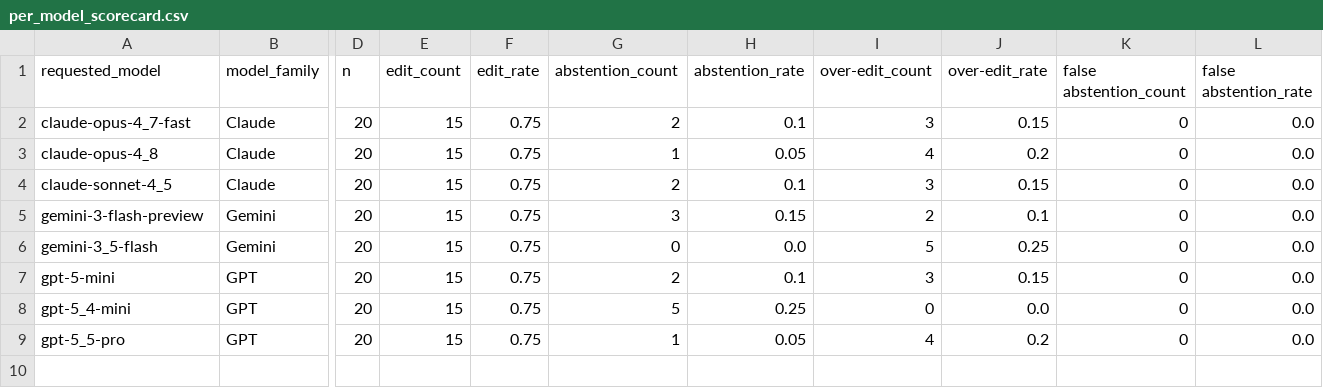
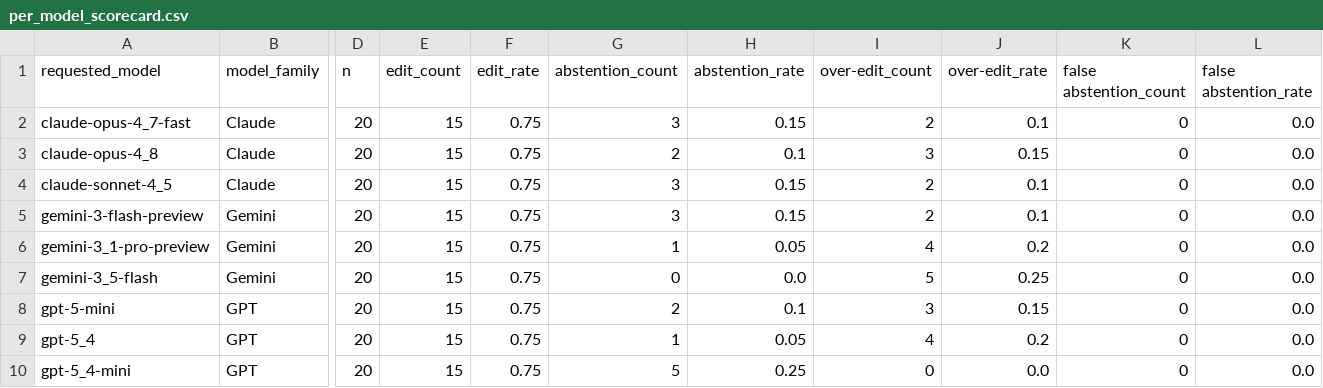
Before and after one commit to sarah-wilsxn/efficiency-hallucinations, a CSV file: results/pilot_study/analysis/per_model_scorecard.csv, drawn as a sheet; only a part is shown, gaps mark what is left out; removed rows and columns are numbered as before the commit, all else as after; rows hold the shown columns only; the diff names each change by its address in the sheet, - before the commit and + after, or states it on an @@ line.

Commit message:
Isolate classification and add two models, rerun analysis

```diff
--- a/results/pilot_study/analysis/per_model_scorecard.csv
+++ b/results/pilot_study/analysis/per_model_scorecard.csv
-G2 (abstention_count): 2
+G2 (abstention_count): 3
-H2 (abstention_rate): 0.1
+H2 (abstention_rate): 0.15
-I2 (over-edit_count): 3
+I2 (over-edit_count): 2
-J2 (over-edit_rate): 0.15
+J2 (over-edit_rate): 0.1
-G3 (abstention_count): 1
+G3 (abstention_count): 2
-H3 (abstention_rate): 0.05
+H3 (abstention_rate): 0.1
-I3 (over-edit_count): 4
+I3 (over-edit_count): 3
-J3 (over-edit_rate): 0.2
+J3 (over-edit_rate): 0.15
-G4 (abstention_count): 2
+G4 (abstention_count): 3
-H4 (abstention_rate): 0.1
+H4 (abstention_rate): 0.15
-I4 (over-edit_count): 3
+I4 (over-edit_count): 2
-J4 (over-edit_rate): 0.15
+J4 (over-edit_rate): 0.1
+row 6: gemini-3_1-pro-preview | Gemini | 20 | 15 | 0.75 | 1 | 0.05 | 4 | 0.2 | 0 | 0.0
+row 9: gpt-5_4 | GPT | 20 | 15 | 0.75 | 1 | 0.05 | 4 | 0.2 | 0 | 0.0
-row 9: gpt-5_5-pro | GPT | 20 | 15 | 0.75 | 1 | 0.05 | 4 | 0.2 | 0 | 0.0
```
Also changed, not shown: results/pilot_study/analysis/condition_by_snippet_type.csv, results/pilot_study/analysis/family_by_condition.csv, 15 other files.
